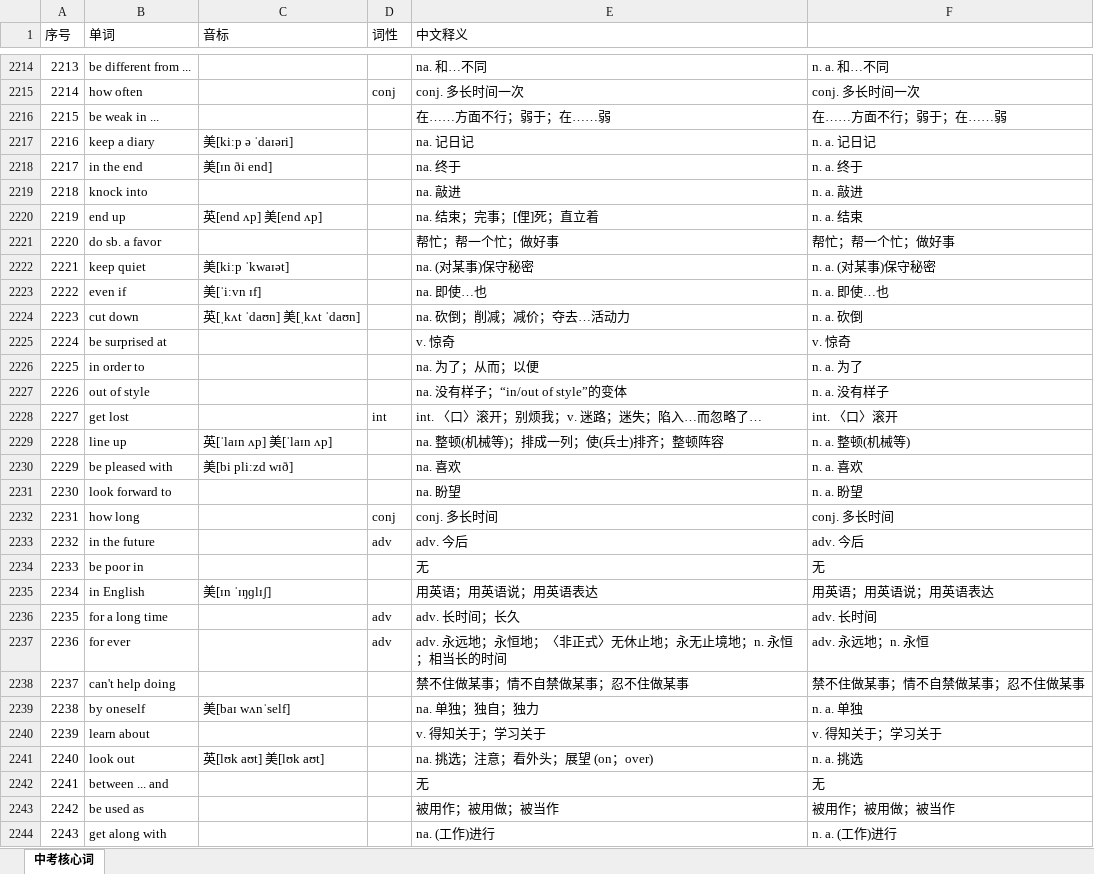
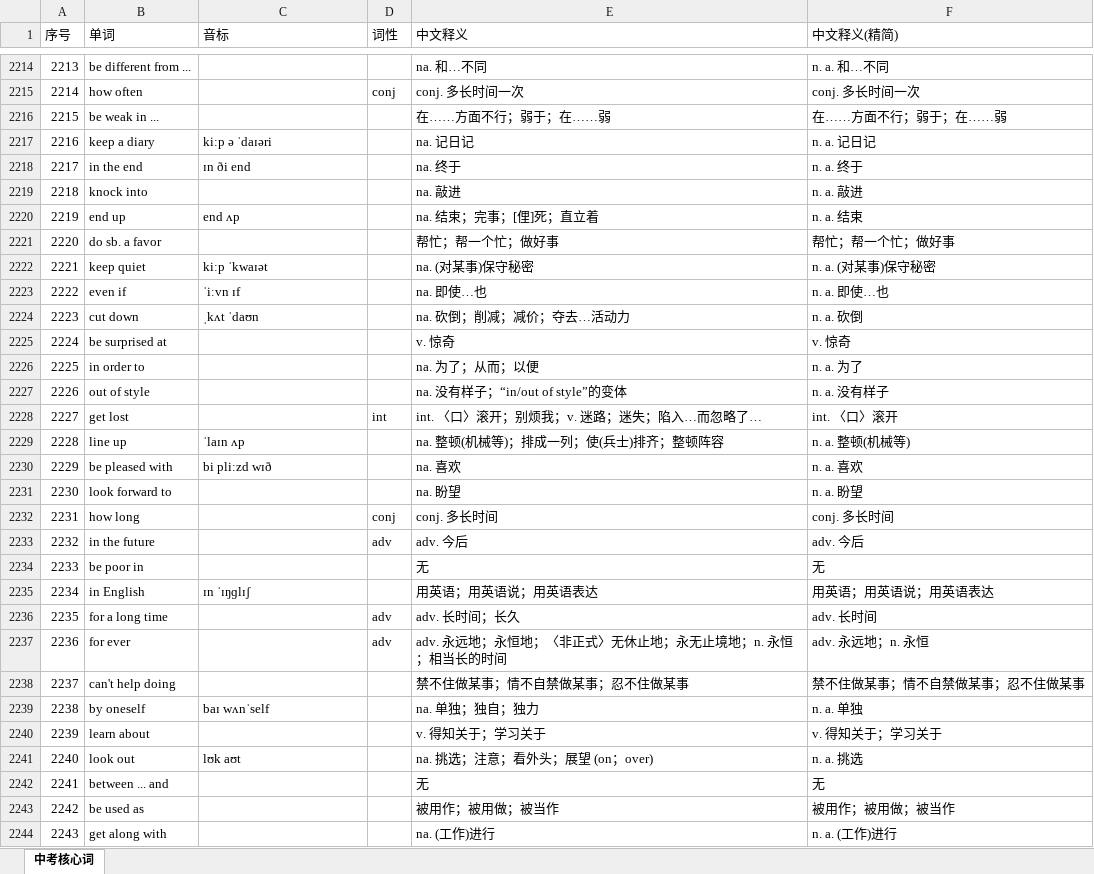
Before and after one commit to jim-688/zhongkao-english-vocab, an Excel workbook: zhongkao_vocab.xlsx, sheet 中考核心词, drawn as a sheet; only a part is shown, gaps mark what is left out; values as stored, in another font and other column widths than the file's, no borders; the diff covers the shown part only; the diff names each change by its address in the sheet, - before the commit and + after, or states it on an @@ line.

Commit message:
数据质量修复: 统一音标格式(英/美标注→纯音标,575条), separate释义格式, Excel加精简列, 新增verify_vocab.py校验脚本

```diff
--- a/zhongkao_vocab.xlsx (sheet 中考核心词)
+++ b/zhongkao_vocab.xlsx (sheet 中考核心词)
-F1: (empty)
+F1: 中文释义(精简)
-C2217 (音标): 美[kiːp ə ˈdaɪəri]
+C2217 (音标): kiːp ə ˈdaɪəri
-C2218 (音标): 美[ɪn ði end]
+C2218 (音标): ɪn ði end
-C2220 (音标): 英[end ʌp] 美[end ʌp]
+C2220 (音标): end ʌp
-C2222 (音标): 美[kiːp ˈkwaɪət]
+C2222 (音标): kiːp ˈkwaɪət
-C2223 (音标): 美[ˈiːvn ɪf]
+C2223 (音标): ˈiːvn ɪf
-C2224 (音标): 英[ˌkʌt ˈdaʊn] 美[ˌkʌt ˈdaʊn]
+C2224 (音标): ˌkʌt ˈdaʊn
-C2229 (音标): 英[ˈlaɪn ʌp] 美[ˈlaɪn ʌp]
+C2229 (音标): ˈlaɪn ʌp
-C2230 (音标): 美[bi pliːzd wɪð]
+C2230 (音标): bi pliːzd wɪð
-C2235 (音标): 美[ɪn ˈɪŋɡlɪʃ]
+C2235 (音标): ɪn ˈɪŋɡlɪʃ
-C2239 (音标): 美[baɪ wʌnˈself]
+C2239 (音标): baɪ wʌnˈself
-C2241 (音标): 英[lʊk aʊt] 美[lʊk aʊt]
+C2241 (音标): lʊk aʊt
```
Also changed, not shown: 1 removed row and 564 edited cells elsewhere in this sheet, 3 other files.
